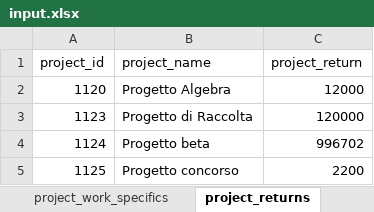
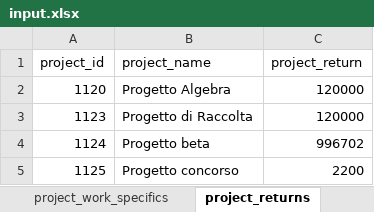
Before and after one commit to stefano-polo/project-time-allocation, an Excel workbook: src/project_time_allocation/task/data/input.xlsx, sheet project_returns, drawn as a sheet; values as stored, in another font and other column widths than the file's, no borders; the diff names each change by its address in the sheet, - before the commit and + after, or states it on an @@ line.

```diff
--- a/src/project_time_allocation/task/data/input.xlsx (sheet project_returns)
+++ b/src/project_time_allocation/task/data/input.xlsx (sheet project_returns)
-C2 (project_return): 12000
+C2 (project_return): 120000
```
Also changed, not shown: 6 other files.
